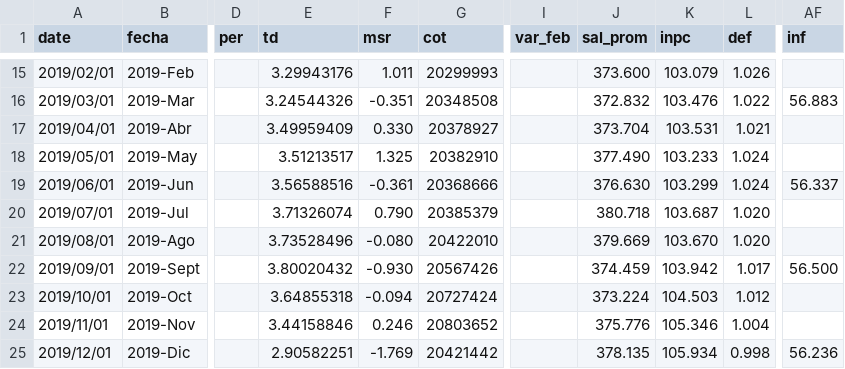
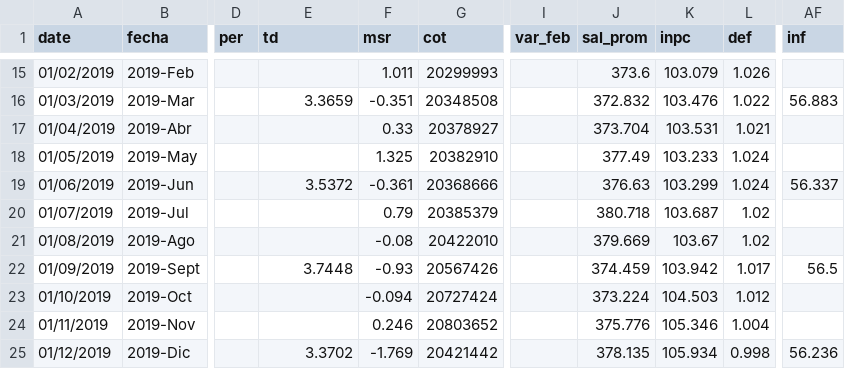
Before and after one commit to paoovela/BID, a CSV file: MEX.csv, drawn as a sheet; only a part is shown, gaps mark what is left out; the diff covers the shown part only; the diff names each change by its address in the sheet, - before the commit and + after, or states it on an @@ line.

```diff
--- a/MEX.csv
+++ b/MEX.csv
-A15 (date): 2019/02/01
+A15 (date): 01/02/2019
-E15 (td): 3.29943176
+E15 (td): (empty)
-J15 (sal_prom): 373.600
+J15 (sal_prom): 373.6
-A16 (date): 2019/03/01
+A16 (date): 01/03/2019
-E16 (td): 3.24544326
+E16 (td): 3.3659
-A17 (date): 2019/04/01
+A17 (date): 01/04/2019
-E17 (td): 3.49959409
+E17 (td): (empty)
-F17 (msr): 0.330
+F17 (msr): 0.33
-A18 (date): 2019/05/01
+A18 (date): 01/05/2019
-E18 (td): 3.51213517
+E18 (td): (empty)
-J18 (sal_prom): 377.490
+J18 (sal_prom): 377.49
-A19 (date): 2019/06/01
+A19 (date): 01/06/2019
-E19 (td): 3.56588516
+E19 (td): 3.5372
-J19 (sal_prom): 376.630
+J19 (sal_prom): 376.63
-A20 (date): 2019/07/01
+A20 (date): 01/07/2019
-E20 (td): 3.71326074
+E20 (td): (empty)
-F20 (msr): 0.790
+F20 (msr): 0.79
-L20:L21 (def): 1.020
+L20:L21 (def): 1.02
-A21 (date): 2019/08/01
+A21 (date): 01/08/2019
-E21 (td): 3.73528496
+E21 (td): (empty)
-F21 (msr): -0.080
+F21 (msr): -0.08
-K21 (inpc): 103.670
+K21 (inpc): 103.67
-A22 (date): 2019/09/01
+A22 (date): 01/09/2019
-E22 (td): 3.80020432
+E22 (td): 3.7448
-F22 (msr): -0.930
+F22 (msr): -0.93
-AF22 (inf): 56.500
+AF22 (inf): 56.5
-A23 (date): 2019/10/01
+A23 (date): 01/10/2019
-E23 (td): 3.64855318
+E23 (td): (empty)
-A24 (date): 2019/11/01
+A24 (date): 01/11/2019
-E24 (td): 3.44158846
+E24 (td): (empty)
-A25 (date): 2019/12/01
+A25 (date): 01/12/2019
-E25 (td): 2.90582251
+E25 (td): 3.3702
```
Also changed, not shown: 45 edited cells elsewhere in this file.
